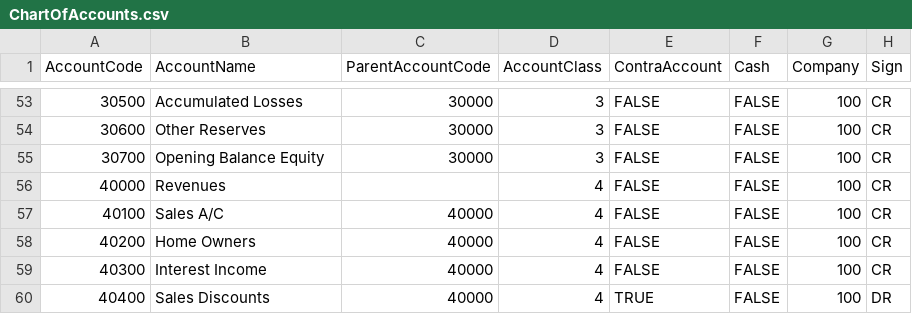
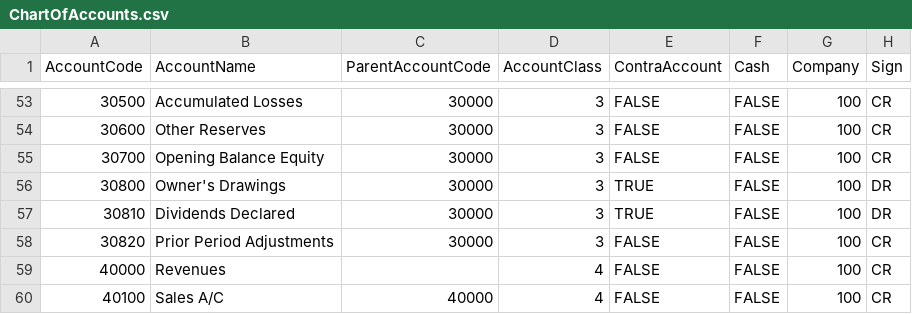
Before and after one commit to AccountGo/accountgo, a CSV file: src/Api/Data/ChartOfAccounts.csv, drawn as a sheet; only a part is shown, gaps mark what is left out; the shorter side is filled out with more unchanged rows.

```diff
--- a/src/Api/Data/ChartOfAccounts.csv
+++ b/src/Api/Data/ChartOfAccounts.csv
@@ -55,2 +55,5 @@ AccountCode,AccountName,ParentAccountCode,AccountClass,ContraAccount,Cash,Compan
 30700,Opening Balance Equity,30000,3,FALSE,FALSE,100,CR
+30800,Owner's Drawings,30000,3,TRUE,FALSE,100,DR
+30810,Dividends Declared,30000,3,TRUE,FALSE,100,DR
+30820,Prior Period Adjustments,30000,3,FALSE,FALSE,100,CR
 40000,Revenues,,4,FALSE,FALSE,100,CR
```
Also changed, not shown: src/Api/Data/coa.csv, 33 other files.
